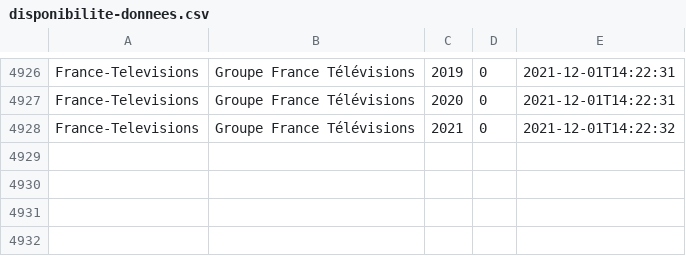
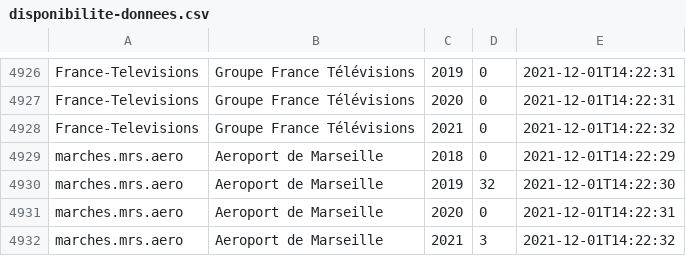
Before and after one commit to ColinMaudry/atexo-decp-scraper, a CSV file: disponibilite-donnees.csv, drawn as a sheet; only a part is shown, gaps mark what is left out; the diff names each change by its address in the sheet, - before the commit and + after, or states it on an @@ line.

Commit message:
Update stats marches.mrs.aero

```diff
--- a/disponibilite-donnees.csv
+++ b/disponibilite-donnees.csv
+row 4929: marches.mrs.aero | Aeroport de Marseille | 2018 | 0 | 2021-12-01T14:22:29
+row 4930: marches.mrs.aero | Aeroport de Marseille | 2019 | 32 | 2021-12-01T14:22:30
+row 4931: marches.mrs.aero | Aeroport de Marseille | 2020 | 0 | 2021-12-01T14:22:31
+row 4932: marches.mrs.aero | Aeroport de Marseille | 2021 | 3 | 2021-12-01T14:22:32
```
Also changed, not shown: plateformes.csv.
